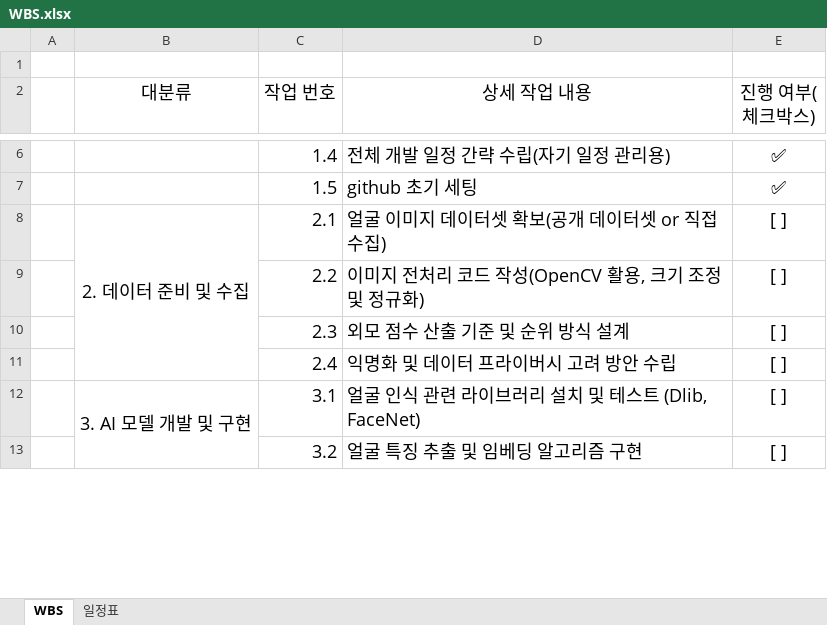
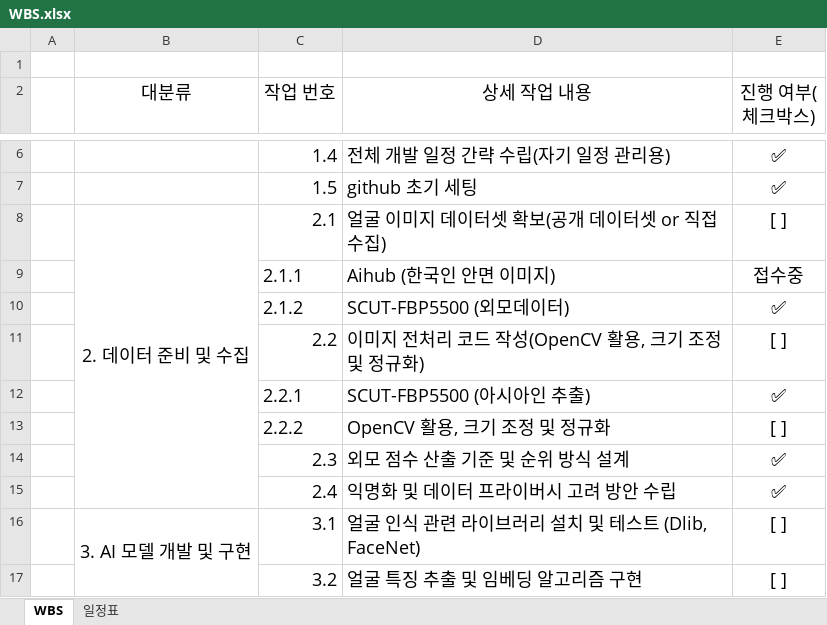
Before and after one commit to ha-taeyeong/LookRank, an Excel workbook: docs/WBS.xlsx, sheet WBS, drawn as a sheet; only a part is shown, gaps mark what is left out; values as stored, in another font and other column widths than the file's, no borders; addresses are those after the commit; the diff names each change by its address in the sheet, - before the commit and + after, or states it on an @@ line.

Commit message:
Completed preprocessing of facial attractiveness data and extraction of Asian subset

```diff
--- a/docs/WBS.xlsx (sheet WBS)
+++ b/docs/WBS.xlsx (sheet WBS)
+row 9:  |  | 2.1.1 | Aihub (한국인 안면 이미지) | 접수중
+row 10:  |  | 2.1.2 | SCUT-FBP5500 (외모데이터) | ✅
+row 12:  |  | 2.2.1 | SCUT-FBP5500 (아시아인 추출) | ✅
+row 13:  |  | 2.2.2 | OpenCV 활용, 크기 조정 및 정규화 | [ ]
-E14:E15 (진행 여부(체크박스)): [ ]
+E14:E15 (진행 여부(체크박스)): ✅
```
Also changed, not shown: 1 other file.
